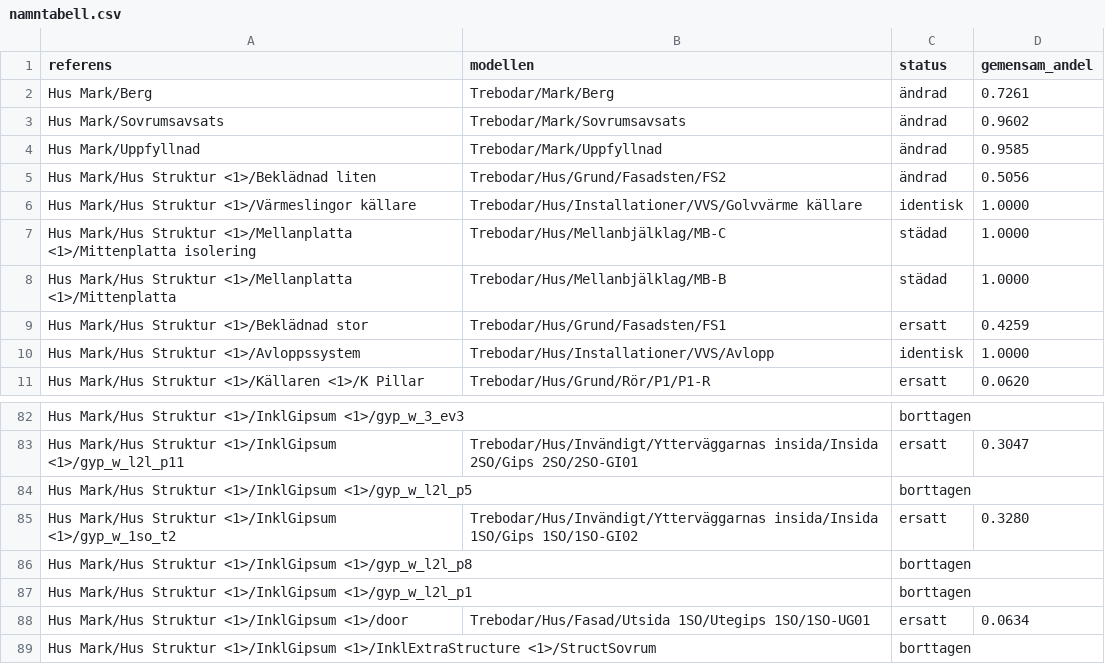
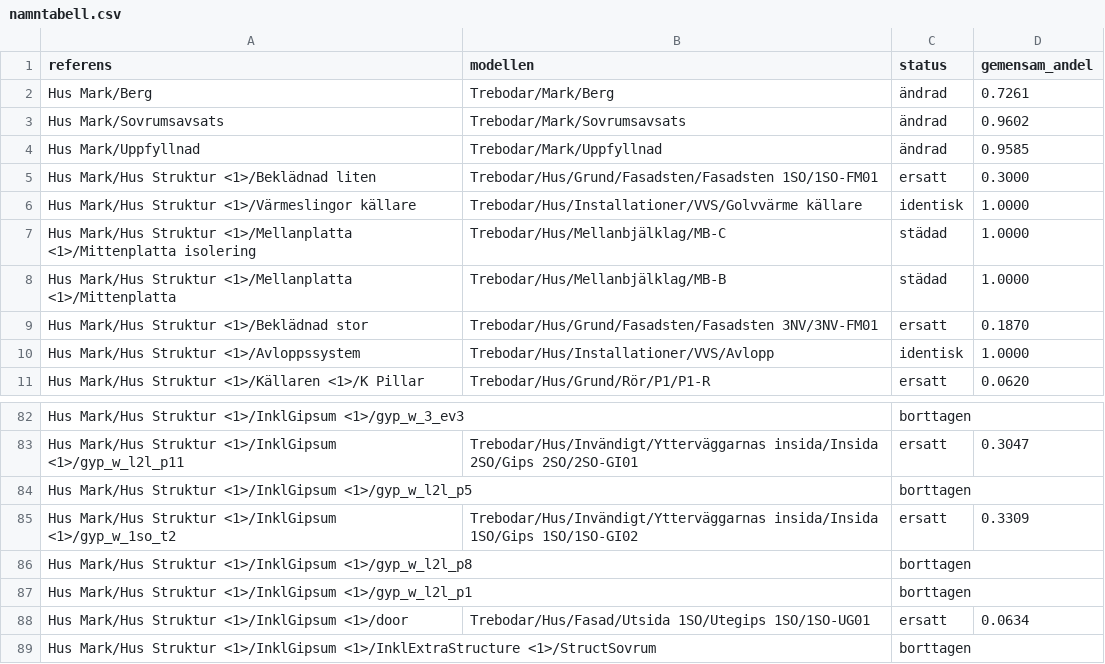
Before and after one commit to vron/trebodar, a CSV file: modeller/referens/namntabell.csv, drawn as a sheet; only a part is shown, gaps mark what is left out.

```diff
--- a/modeller/referens/namntabell.csv
+++ b/modeller/referens/namntabell.csv
@@ -4,3 +4,3 @@ Hus Mark/Sovrumsavsats;Trebodar/Mark/Sovrumsavsats;ändrad;0.9602
 Hus Mark/Uppfyllnad;Trebodar/Mark/Uppfyllnad;ändrad;0.9585
-Hus Mark/Hus Struktur <1>/Beklädnad liten;Trebodar/Hus/Grund/Fasadsten/FS2;ändrad;0.5056
+Hus Mark/Hus Struktur <1>/Beklädnad liten;Trebodar/Hus/Grund/Fasadsten/Fasadsten 1SO/1SO-FM01;ersatt;0.3000
 Hus Mark/Hus Struktur <1>/Värmeslingor källare;Trebodar/Hus/Installationer/VVS/Golvvärme källare;identisk;1.0000
@@ -8,3 +8,3 @@ Hus Mark/Hus Struktur <1>/Mellanplatta <1>/Mittenplatta isolering;Trebodar/Hus/M
 Hus Mark/Hus Struktur <1>/Mellanplatta <1>/Mittenplatta;Trebodar/Hus/Mellanbjälklag/MB-B;städad;1.0000
-Hus Mark/Hus Struktur <1>/Beklädnad stor;Trebodar/Hus/Grund/Fasadsten/FS1;ersatt;0.4259
+Hus Mark/Hus Struktur <1>/Beklädnad stor;Trebodar/Hus/Grund/Fasadsten/Fasadsten 3NV/3NV-FM01;ersatt;0.1870
 Hus Mark/Hus Struktur <1>/Avloppssystem;Trebodar/Hus/Installationer/VVS/Avlopp;identisk;1.0000
@@ -84,3 +84,3 @@ Hus Mark/Hus Struktur <1>/InklGipsum <1>/gyp_w_l2l_p11;Trebodar/Hus/Invändigt/Y
 Hus Mark/Hus Struktur <1>/InklGipsum <1>/gyp_w_l2l_p5;;borttagen;
-Hus Mark/Hus Struktur <1>/InklGipsum <1>/gyp_w_1so_t2;Trebodar/Hus/Invändigt/Ytterväggarnas insida/Insida 1SO/Gips 1SO/1SO-GI02;ersatt;0.3280
+Hus Mark/Hus Struktur <1>/InklGipsum <1>/gyp_w_1so_t2;Trebodar/Hus/Invändigt/Ytterväggarnas insida/Insida 1SO/Gips 1SO/1SO-GI02;ersatt;0.3309
 Hus Mark/Hus Struktur <1>/InklGipsum <1>/gyp_w_l2l_p8;;borttagen;
```
Also changed, not shown: 23 other files.
